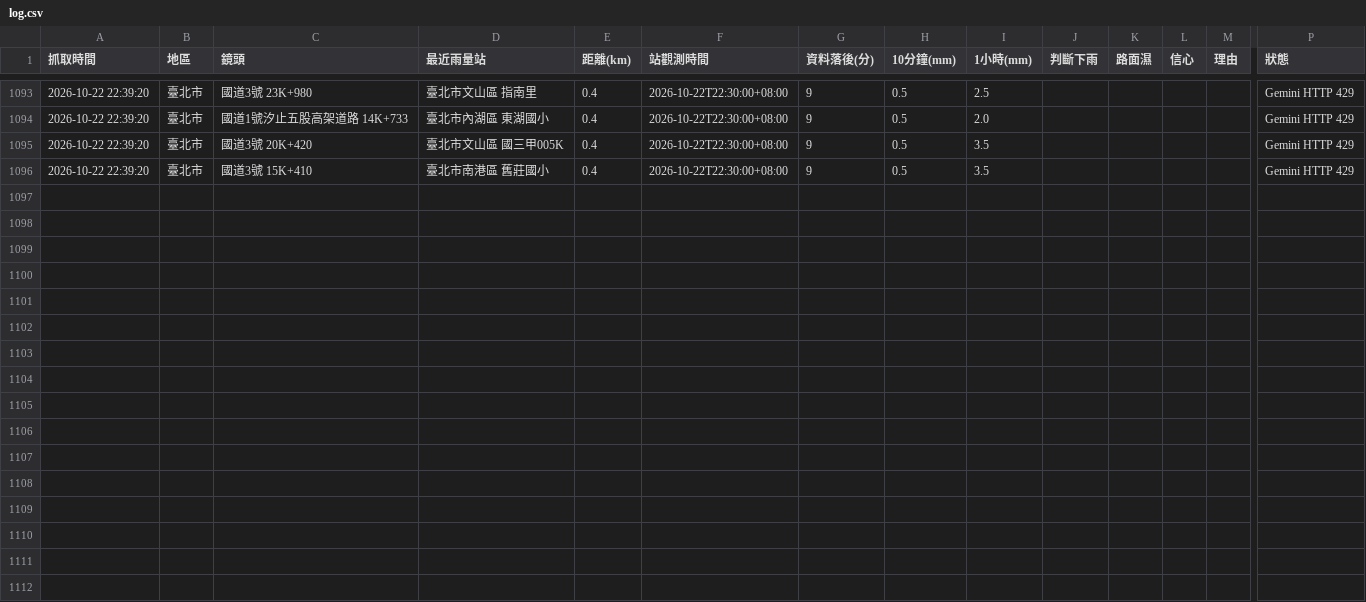
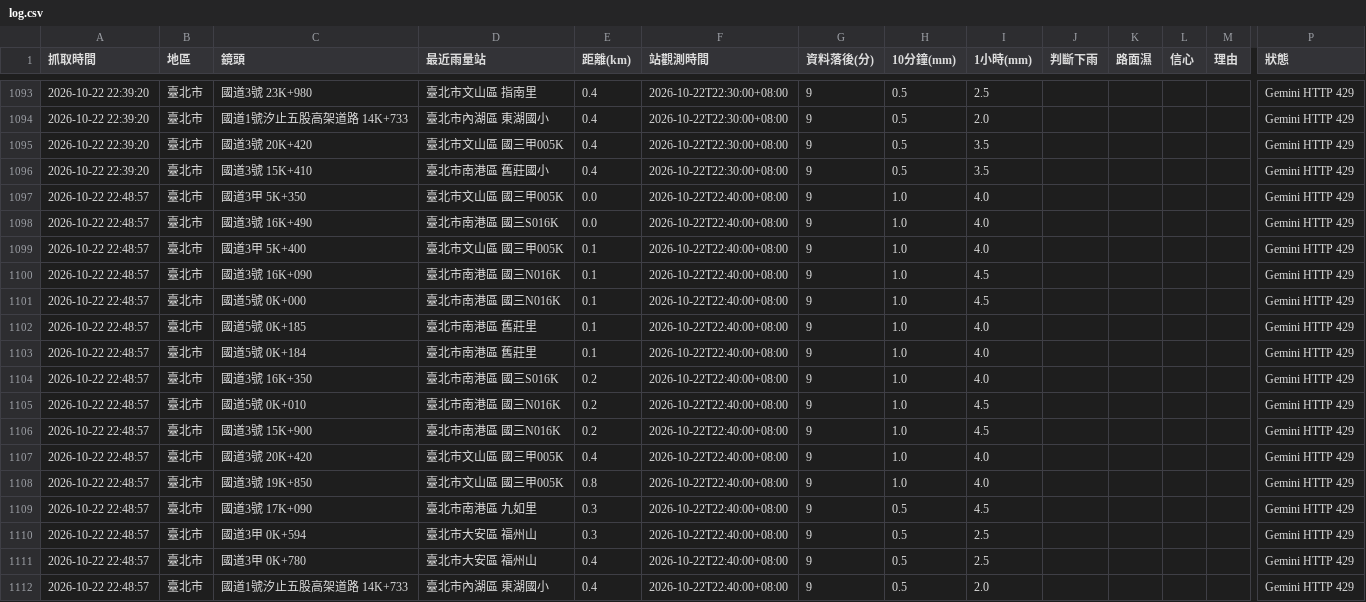
Before and after one commit to bigtime0426/rain-monitor, a CSV file: log.csv, drawn as a sheet; only a part is shown, gaps mark what is left out; rows hold the shown columns only; the diff names each change by its address in the sheet, - before the commit and + after, or states it on an @@ line.

```diff
--- a/log.csv
+++ b/log.csv
+row 1097: 2026-10-22 22:48:57 | 臺北市 | 國道3甲 5K+350 | 臺北市文山區 國三甲005K | 0.0 | 2026-10-22T22:40:00+08:00 | 9 | 1.0 | 4.0 |  |  |  |  | Gemini HTTP 429
+row 1098: 2026-10-22 22:48:57 | 臺北市 | 國道3號 16K+490 | 臺北市南港區 國三S016K | 0.0 | 2026-10-22T22:40:00+08:00 | 9 | 1.0 | 4.0 |  |  |  |  | Gemini HTTP 429
+row 1099: 2026-10-22 22:48:57 | 臺北市 | 國道3甲 5K+400 | 臺北市文山區 國三甲005K | 0.1 | 2026-10-22T22:40:00+08:00 | 9 | 1.0 | 4.0 |  |  |  |  | Gemini HTTP 429
+row 1100: 2026-10-22 22:48:57 | 臺北市 | 國道3號 16K+090 | 臺北市南港區 國三N016K | 0.1 | 2026-10-22T22:40:00+08:00 | 9 | 1.0 | 4.5 |  |  |  |  | Gemini HTTP 429
+row 1101: 2026-10-22 22:48:57 | 臺北市 | 國道5號 0K+000 | 臺北市南港區 國三N016K | 0.1 | 2026-10-22T22:40:00+08:00 | 9 | 1.0 | 4.5 |  |  |  |  | Gemini HTTP 429
+row 1102: 2026-10-22 22:48:57 | 臺北市 | 國道5號 0K+185 | 臺北市南港區 舊莊里 | 0.1 | 2026-10-22T22:40:00+08:00 | 9 | 1.0 | 4.0 |  |  |  |  | Gemini HTTP 429
+row 1103: 2026-10-22 22:48:57 | 臺北市 | 國道5號 0K+184 | 臺北市南港區 舊莊里 | 0.1 | 2026-10-22T22:40:00+08:00 | 9 | 1.0 | 4.0 |  |  |  |  | Gemini HTTP 429
+row 1104: 2026-10-22 22:48:57 | 臺北市 | 國道3號 16K+350 | 臺北市南港區 國三S016K | 0.2 | 2026-10-22T22:40:00+08:00 | 9 | 1.0 | 4.0 |  |  |  |  | Gemini HTTP 429
+row 1105: 2026-10-22 22:48:57 | 臺北市 | 國道5號 0K+010 | 臺北市南港區 國三N016K | 0.2 | 2026-10-22T22:40:00+08:00 | 9 | 1.0 | 4.5 |  |  |  |  | Gemini HTTP 429
+row 1106: 2026-10-22 22:48:57 | 臺北市 | 國道3號 15K+900 | 臺北市南港區 國三N016K | 0.2 | 2026-10-22T22:40:00+08:00 | 9 | 1.0 | 4.5 |  |  |  |  | Gemini HTTP 429
+row 1107: 2026-10-22 22:48:57 | 臺北市 | 國道3號 20K+420 | 臺北市文山區 國三甲005K | 0.4 | 2026-10-22T22:40:00+08:00 | 9 | 1.0 | 4.0 |  |  |  |  | Gemini HTTP 429
+row 1108: 2026-10-22 22:48:57 | 臺北市 | 國道3號 19K+850 | 臺北市文山區 國三甲005K | 0.8 | 2026-10-22T22:40:00+08:00 | 9 | 1.0 | 4.0 |  |  |  |  | Gemini HTTP 429
+row 1109: 2026-10-22 22:48:57 | 臺北市 | 國道3號 17K+090 | 臺北市南港區 九如里 | 0.3 | 2026-10-22T22:40:00+08:00 | 9 | 0.5 | 4.5 |  |  |  |  | Gemini HTTP 429
+row 1110: 2026-10-22 22:48:57 | 臺北市 | 國道3甲 0K+594 | 臺北市大安區 福州山 | 0.3 | 2026-10-22T22:40:00+08:00 | 9 | 0.5 | 2.5 |  |  |  |  | Gemini HTTP 429
+row 1111: 2026-10-22 22:48:57 | 臺北市 | 國道3甲 0K+780 | 臺北市大安區 福州山 | 0.4 | 2026-10-22T22:40:00+08:00 | 9 | 0.5 | 2.5 |  |  |  |  | Gemini HTTP 429
+row 1112: 2026-10-22 22:48:57 | 臺北市 | 國道1號汐止五股高架道路 14K+733 | 臺北市內湖區 東湖國小 | 0.4 | 2026-10-22T22:40:00+08:00 | 9 | 0.5 | 2.0 |  |  |  |  | Gemini HTTP 429
```
Also changed, not shown: 3 other files.
